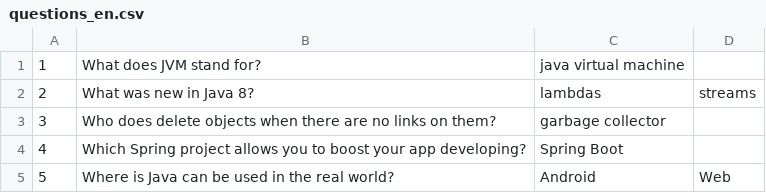
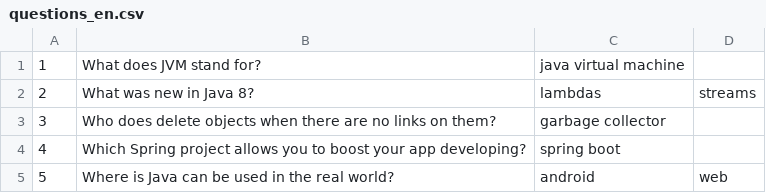
Before and after one commit to ILikeGson/testing-system, a CSV file: src/main/resources/questions_en.csv, drawn as a sheet.

```diff
--- a/src/main/resources/questions_en.csv
+++ b/src/main/resources/questions_en.csv
@@ -3,3 +3,3 @@
 3;Who does delete objects when there are no links on them?;garbage collector
-4;Which Spring project allows you to boost your app developing?;Spring Boot
-5;Where is Java can be used in the real world?;Android;Web
+4;Which Spring project allows you to boost your app developing?;spring boot
+5;Where is Java can be used in the real world?;android;web
```
Also changed, not shown: 5 other files.
